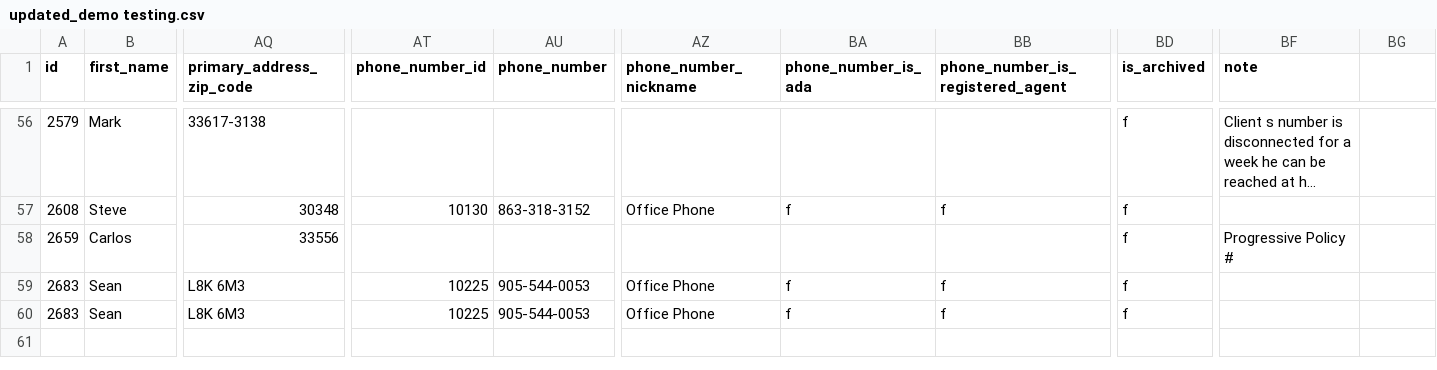
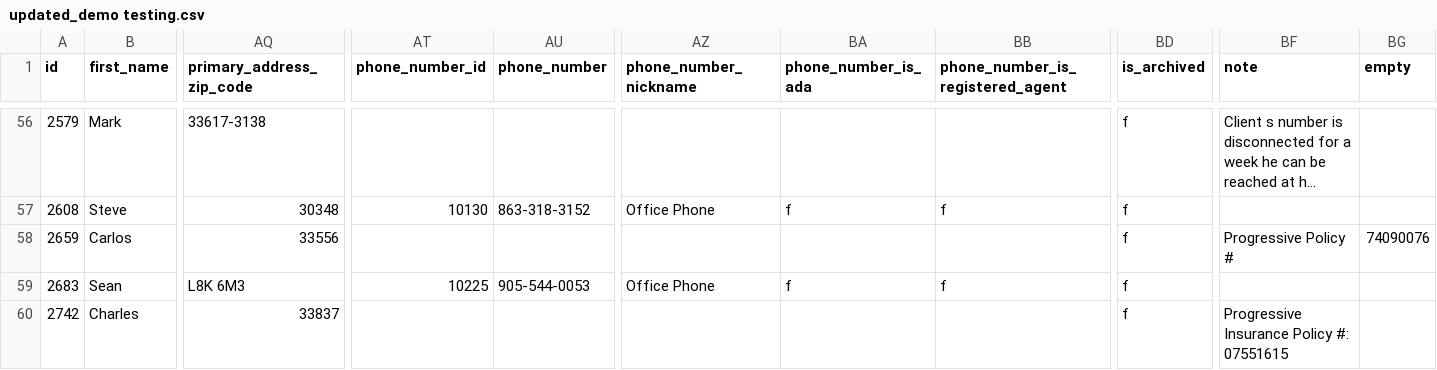
Before and after one commit to Devmbm2/CSV_modification_software, a CSV file: uploads/updated_demo testing.csv, drawn as a sheet; only a part is shown, gaps mark what is left out; long unchanged cells end in …; removed rows and columns are numbered as before the commit, all else as after; rows hold the shown columns only; the diff names each change by its address in the sheet, - before the commit and + after, or states it on an @@ line.

```diff
--- a/uploads/updated_demo testing.csv
+++ b/uploads/updated_demo testing.csv
-BG1: (empty)
+BG1: empty
-BG58 (empty): (empty)
+BG58 (empty): 74090076
-row 60: 2683 | Sean | L8K 6M3 | 10225 | 905-544-0053 | Office Phone | f | f | f
+row 60: 2742 | Charles | 33837 |  |  |  |  |  | f | Progressive Insurance Policy #: 07551615
```
Also changed, not shown: 5 other files.
